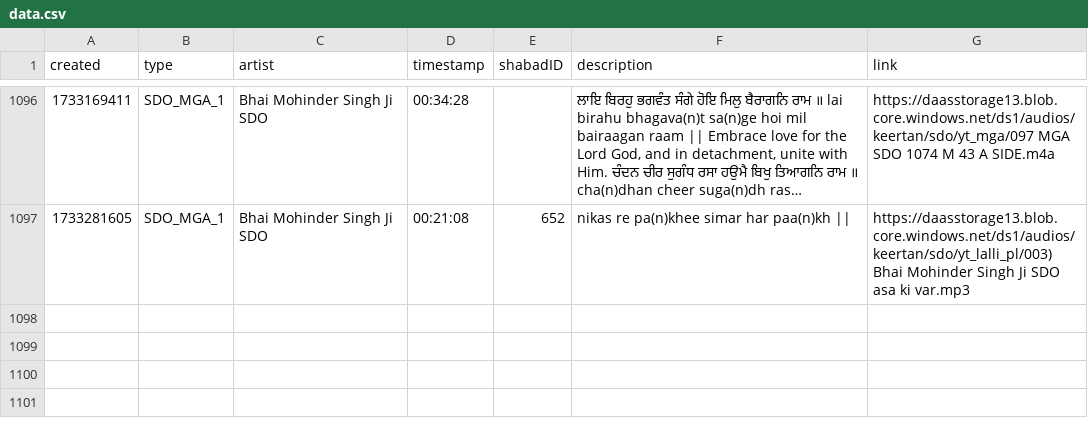
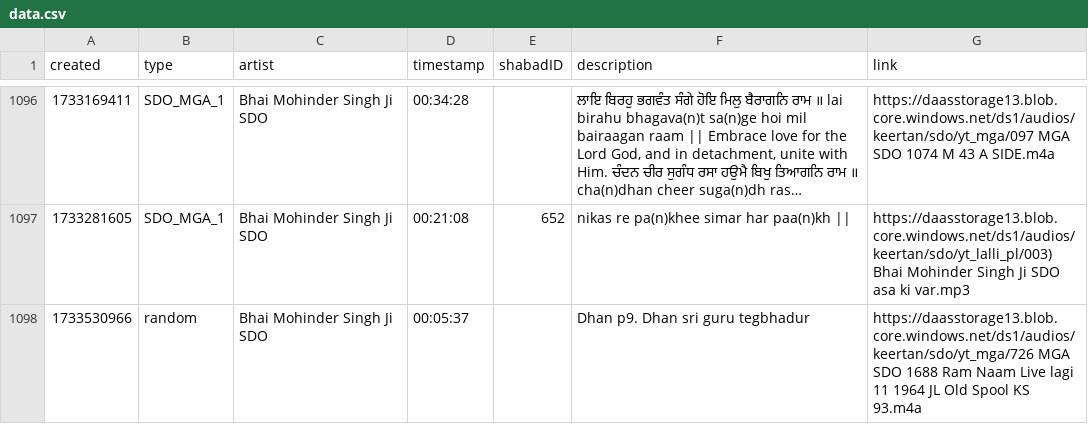
Before and after one commit to Giansingh4710/keerat_backend, a CSV file: assets/data.csv, drawn as a sheet; only a part is shown, gaps mark what is left out; long unchanged cells end in …; the diff names each change by its address in the sheet, - before the commit and + after, or states it on an @@ line.

Commit message:
updated data.csv via cron

```diff
--- a/assets/data.csv
+++ b/assets/data.csv
+row 1098: 1733530966 | random | Bhai Mohinder Singh Ji SDO | 00:05:37 |  | Dhan p9. Dhan sri guru tegbhadur | https://daasstorage13.blob.core.windows.net/ds1/audios/keertan/sdo/yt_mga/726 MGA SDO 1688 Ram Naam Live lagi 11 1964 JL Old Spool KS 93.m4a
```
